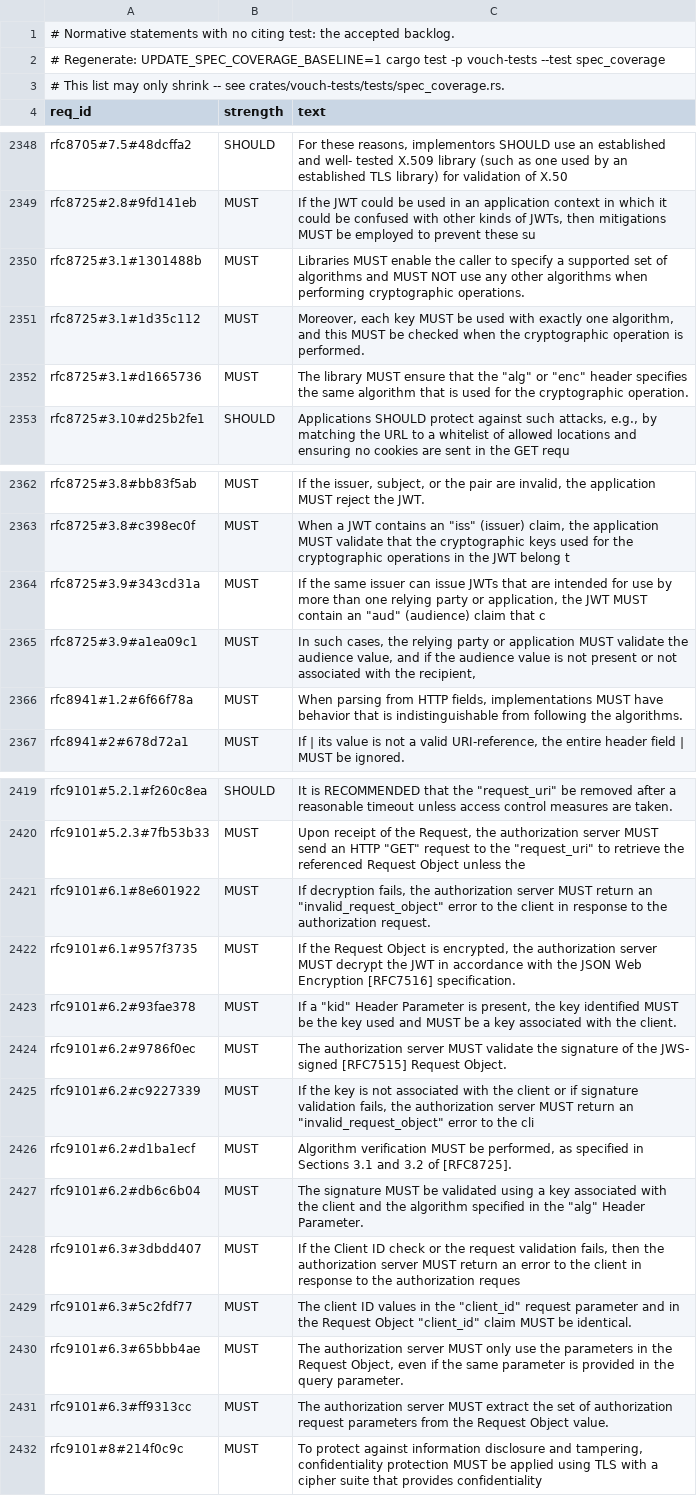
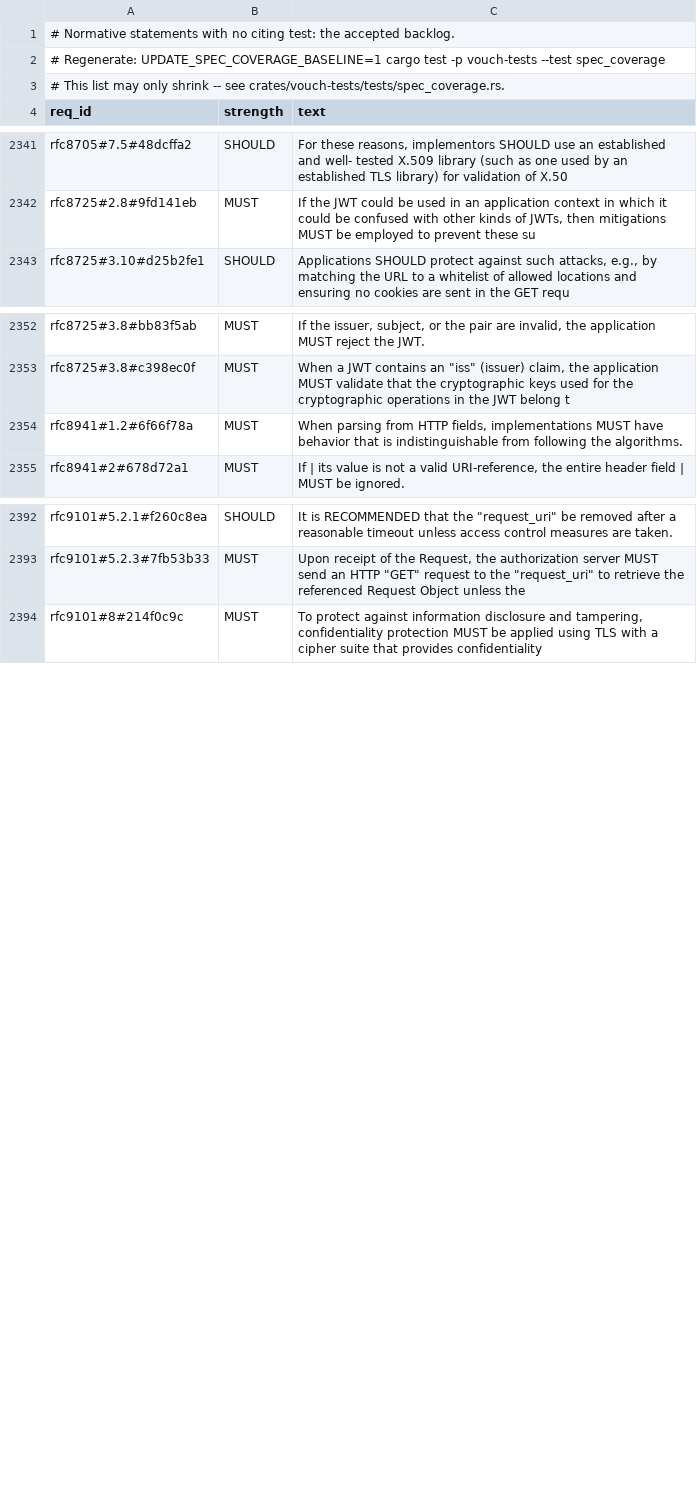
Before and after one commit to vouch-sh/vouch, a TSV file: specs/coverage-baseline.tsv, drawn as a sheet; only a part is shown, gaps mark what is left out; the diff covers the shown part only; the diff names each change by its address in the sheet, - before the commit and + after, or states it on an @@ line.

```diff
--- a/specs/coverage-baseline.tsv
+++ b/specs/coverage-baseline.tsv
-row 2350: rfc8725#3.1#1301488b | MUST | Libraries MUST enable the caller to specify a supported set of algorithms and MUST NOT use any other algorithms when performing cryptographic operations.
-row 2351: rfc8725#3.1#1d35c112 | MUST | Moreover, each key MUST be used with exactly one algorithm, and this MUST be checked when the cryptographic operation is performed.
-row 2352: rfc8725#3.1#d1665736 | MUST | The library MUST ensure that the "alg" or "enc" header specifies the same algorithm that is used for the cryptographic operation.
-row 2364: rfc8725#3.9#343cd31a | MUST | If the same issuer can issue JWTs that are intended for use by more than one relying party or application, the JWT MUST contain an "aud" (audience) claim that c
-row 2365: rfc8725#3.9#a1ea09c1 | MUST | In such cases, the relying party or application MUST validate the audience value, and if the audience value is not present or not associated with the recipient,
-row 2421: rfc9101#6.1#8e601922 | MUST | If decryption fails, the authorization server MUST return an "invalid_request_object" error to the client in response to the authorization request.
-row 2422: rfc9101#6.1#957f3735 | MUST | If the Request Object is encrypted, the authorization server MUST decrypt the JWT in accordance with the JSON Web Encryption [RFC7516] specification.
-row 2423: rfc9101#6.2#93fae378 | MUST | If a "kid" Header Parameter is present, the key identified MUST be the key used and MUST be a key associated with the client.
-row 2424: rfc9101#6.2#9786f0ec | MUST | The authorization server MUST validate the signature of the JWS- signed [RFC7515] Request Object.
-row 2425: rfc9101#6.2#c9227339 | MUST | If the key is not associated with the client or if signature validation fails, the authorization server MUST return an "invalid_request_object" error to the cli
-row 2426: rfc9101#6.2#d1ba1ecf | MUST | Algorithm verification MUST be performed, as specified in Sections 3.1 and 3.2 of [RFC8725].
-row 2427: rfc9101#6.2#db6c6b04 | MUST | The signature MUST be validated using a key associated with the client and the algorithm specified in the "alg" Header Parameter.
-row 2428: rfc9101#6.3#3dbdd407 | MUST | If the Client ID check or the request validation fails, then the authorization server MUST return an error to the client in response to the authorization reques
-row 2429: rfc9101#6.3#5c2fdf77 | MUST | The client ID values in the "client_id" request parameter and in the Request Object "client_id" claim MUST be identical.
-row 2430: rfc9101#6.3#65bbb4ae | MUST | The authorization server MUST only use the parameters in the Request Object, even if the same parameter is provided in the query parameter.
-row 2431: rfc9101#6.3#ff9313cc | MUST | The authorization server MUST extract the set of authorization request parameters from the Request Object value.
```
Also changed, not shown: 22 removed rows elsewhere in this file, 6 other files.
